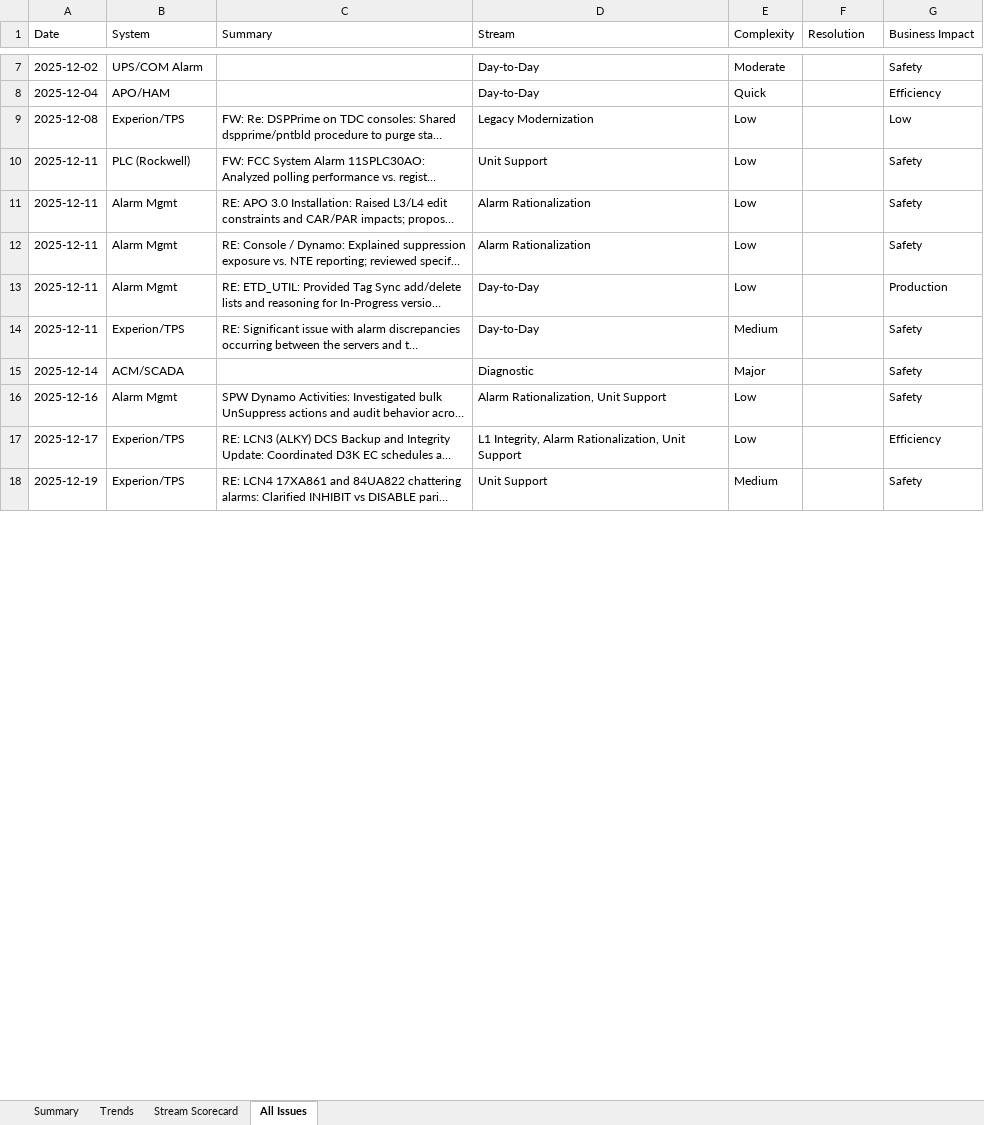
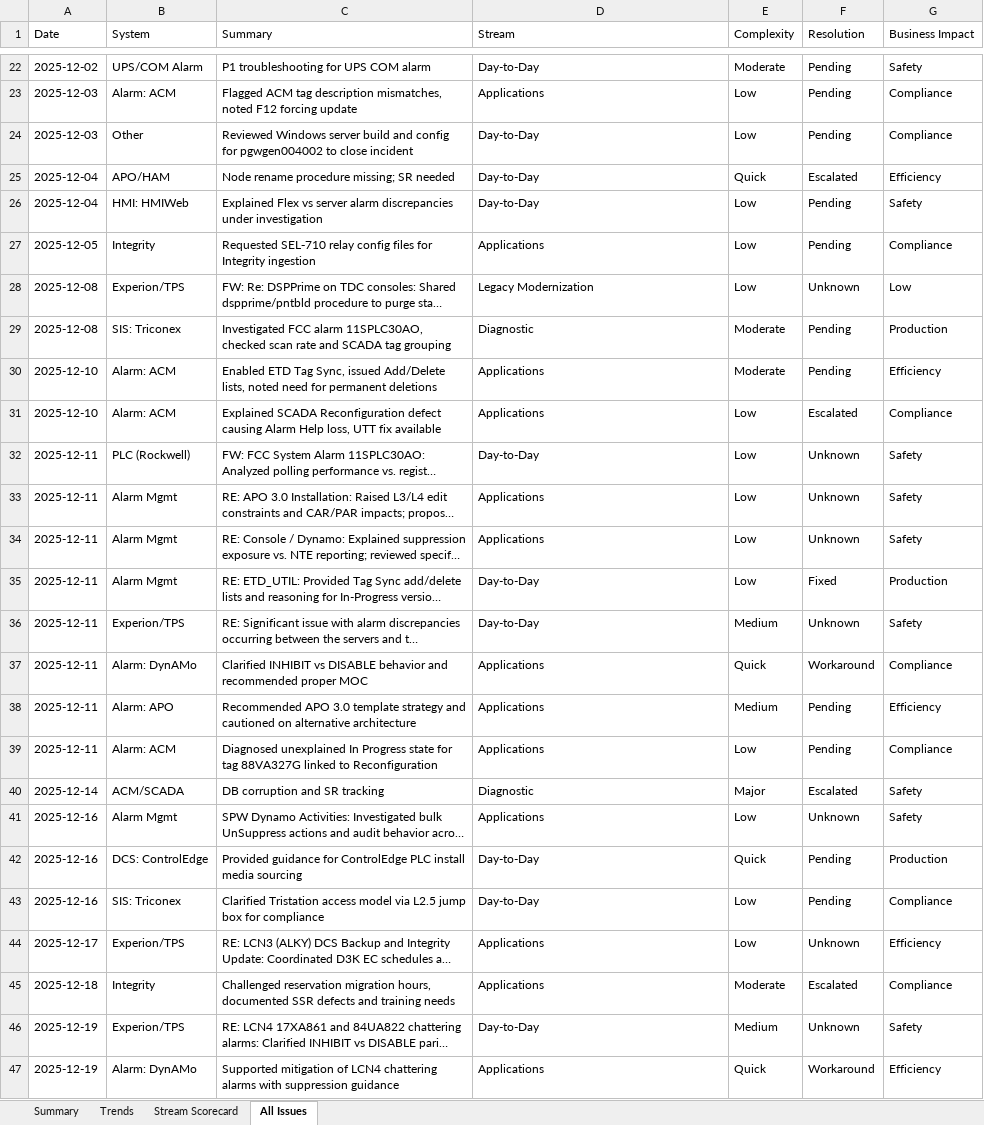
Before and after one commit to dumplingstrader/workspace-config, an Excel workbook: PC_Value_Tracker/output/quarterly/Quarterly_Report_2025-Q4.xlsx, sheet All Issues, drawn as a sheet; only a part is shown, gaps mark what is left out; long unchanged cells end in …; values as stored, in another font and other column widths than the file's, no borders; addresses are those after the commit; the diff covers the shown part only; the diff names each change by its address in the sheet, - before the commit and + after, or states it on an @@ line.

```diff
--- a/PC_Value_Tracker/output/quarterly/Quarterly_Report_2025-Q4.xlsx (sheet All Issues)
+++ b/PC_Value_Tracker/output/quarterly/Quarterly_Report_2025-Q4.xlsx (sheet All Issues)
-C22 (Summary): (empty)
+C22 (Summary): P1 troubleshooting for UPS COM alarm
-F22 (Resolution): (empty)
+F22 (Resolution): Pending
+row 23: 2025-12-03 | Alarm: ACM | Flagged ACM tag description mismatches, noted F12 forcing update | Applications | Low | Pending | Compliance
+row 24: 2025-12-03 | Other | Reviewed Windows server build and config for pgwgen004002 to close incident | Day-to-Day | Low | Pending | Compliance
-C25 (Summary): (empty)
+C25 (Summary): Node rename procedure missing; SR needed
-F25 (Resolution): (empty)
+F25 (Resolution): Escalated
+row 26: 2025-12-04 | HMI: HMIWeb | Explained Flex vs server alarm discrepancies under investigation | Day-to-Day | Low | Pending | Safety
+row 27: 2025-12-05 | Integrity | Requested SEL‑710 relay config files for Integrity ingestion | Applications | Low | Pending | Compliance
-F28 (Resolution): (empty)
+F28 (Resolution): Unknown
+row 29: 2025-12-08 | SIS: Triconex | Investigated FCC alarm 11SPLC30AO, checked scan rate and SCADA tag grouping | Diagnostic | Moderate | Pending | Production
+row 30: 2025-12-10 | Alarm: ACM | Enabled ETD Tag Sync, issued Add/Delete lists, noted need for permanent deletions | Applications | Moderate | Pending | Efficiency
+row 31: 2025-12-10 | Alarm: ACM | Explained SCADA Reconfiguration defect causing Alarm Help loss, UTT fix available | Applications | Low | Escalated | Compliance
-D32 (Stream): Unit Support
+D32 (Stream): Day-to-Day
-F32:F34 (Resolution): (empty)
+F32:F34 (Resolution): Unknown
-D33:D34 (Stream): Alarm Rationalization
+D33:D34 (Stream): Applications
-F35 (Resolution): (empty)
+F35 (Resolution): Fixed
-F36 (Resolution): (empty)
+F36 (Resolution): Unknown
+row 37: 2025-12-11 | Alarm: DynAMo | Clarified INHIBIT vs DISABLE behavior and recommended proper MOC | Applications | Quick | Workaround | Compliance
+row 38: 2025-12-11 | Alarm: APO | Recommended APO 3.0 template strategy and cautioned on alternative architecture | Applications | Medium | Pending | Efficiency
+row 39: 2025-12-11 | Alarm: ACM | Diagnosed unexplained In Progress state for tag 88VA327G linked to Reconfiguration | Applications | Low | Pending | Compliance
-C40 (Summary): (empty)
+C40 (Summary): DB corruption and SR tracking
-F40 (Resolution): (empty)
+F40 (Resolution): Escalated
-D41 (Stream): Alarm Rationalization, Unit Support
+D41 (Stream): Applications
-F41 (Resolution): (empty)
+F41 (Resolution): Unknown
+row 42: 2025-12-16 | DCS: ControlEdge | Provided guidance for ControlEdge PLC install media sourcing | Day-to-Day | Quick | Pending | Production
+row 43: 2025-12-16 | SIS: Triconex | Clarified Tristation access model via L2.5 jump box for compliance | Day-to-Day | Low | Pending | Compliance
-D44 (Stream): L1 Integrity, Alarm Rationalization, Unit Support
+D44 (Stream): Applications
-F44 (Resolution): (empty)
+F44 (Resolution): Unknown
+row 45: 2025-12-18 | Integrity | Challenged reservation migration hours, documented SSR defects and training needs | Applications | Moderate | Escalated | Compliance
-D46 (Stream): Unit Support
+D46 (Stream): Day-to-Day
-F46 (Resolution): (empty)
+F46 (Resolution): Unknown
+row 47: 2025-12-19 | Alarm: DynAMo | Supported mitigation of LCN4 chattering alarms with suppression guidance | Applications | Quick | Workaround | Efficiency
```
Also changed, not shown: 17 added rows and 21 edited cells elsewhere in this sheet, sheet Stream Scorecard, sheet Summary, sheet Trends, formulas that keep their value, PC_Value_Tracker/output/monthly/Monthly_Report_2025-12.xlsx, 27 other files.
